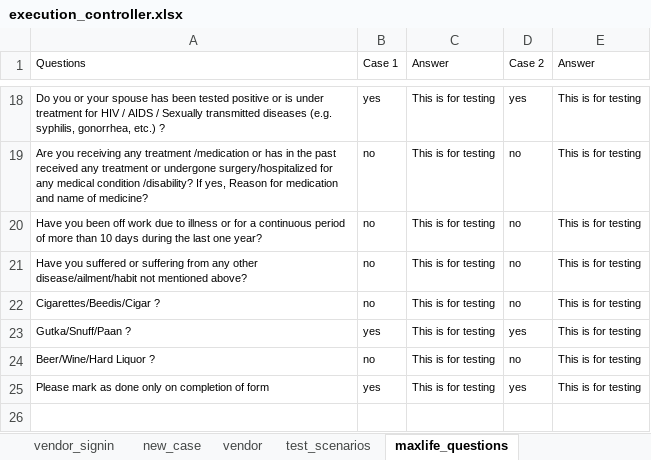
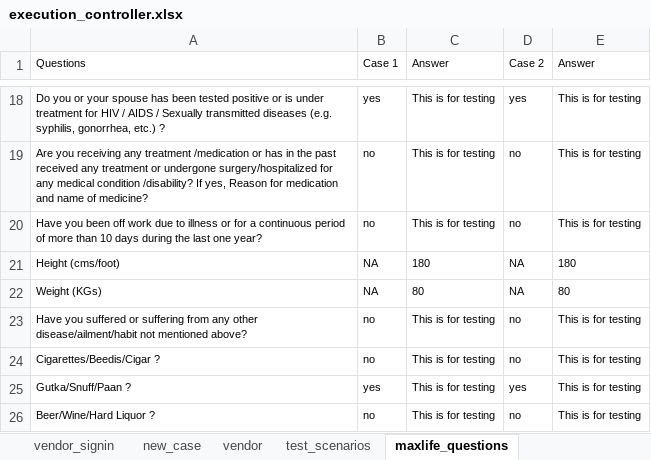
Before and after one commit to Vingithub93/DocsApp, an Excel workbook: target/test-classes/controller/execution_controller.xlsx, sheet maxlife_questions, drawn as a sheet; only a part is shown, gaps mark what is left out; the shorter side is filled out with more unchanged rows; values as stored, in another font and other column widths than the file's, no borders; the diff names each change by its address in the sheet, - before the commit and + after, or states it on an @@ line.

```diff
--- a/target/test-classes/controller/execution_controller.xlsx (sheet maxlife_questions)
+++ b/target/test-classes/controller/execution_controller.xlsx (sheet maxlife_questions)
+row 21: Height (cms/foot) | NA | 180 | NA | 180
+row 22: Weight (KGs) | NA | 80 | NA | 80
```
Also changed, not shown: sheet new_case, sheet test_scenarios, 23 other files.
